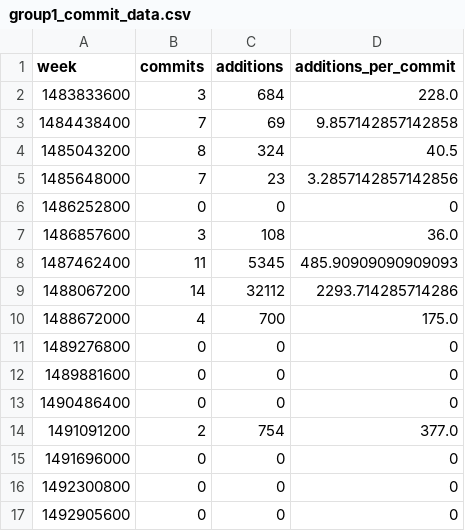
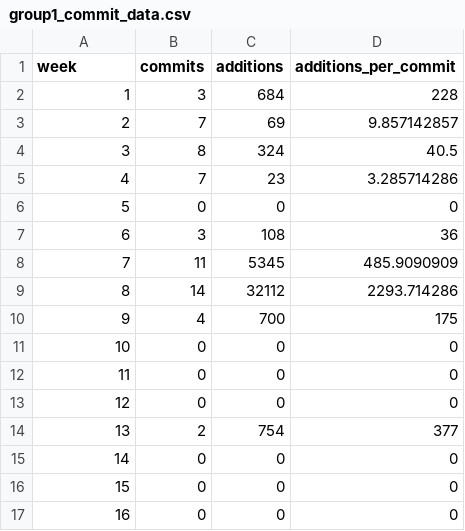
Before and after one commit to SE17GroupH/GitHub_analysis, a CSV file: group1_commit_data.csv, drawn as a sheet.

Commit message:
update commit date week

```diff
--- a/group1_commit_data.csv
+++ b/group1_commit_data.csv
@@ -1,17 +1,17 @@
 week,commits,additions,additions_per_commit
-1483833600,3,684,228.0
-1484438400,7,69,9.857142857142858
-1485043200,8,324,40.5
-1485648000,7,23,3.2857142857142856
-1486252800,0,0,0
-1486857600,3,108,36.0
-1487462400,11,5345,485.90909090909093
-1488067200,14,32112,2293.714285714286
-1488672000,4,700,175.0
-1489276800,0,0,0
-1489881600,0,0,0
-1490486400,0,0,0
-1491091200,2,754,377.0
-1491696000,0,0,0
-1492300800,0,0,0
-1492905600,0,0,0
+1,3,684,228
+2,7,69,9.857142857
+3,8,324,40.5
+4,7,23,3.285714286
+5,0,0,0
+6,3,108,36
+7,11,5345,485.9090909
+8,14,32112,2293.714286
+9,4,700,175
+10,0,0,0
+11,0,0,0
+12,0,0,0
+13,2,754,377
+14,0,0,0
+15,0,0,0
+16,0,0,0
```
Also changed, not shown: group2_commit_data.csv, group3_commit_data.csv, 6 other files.
